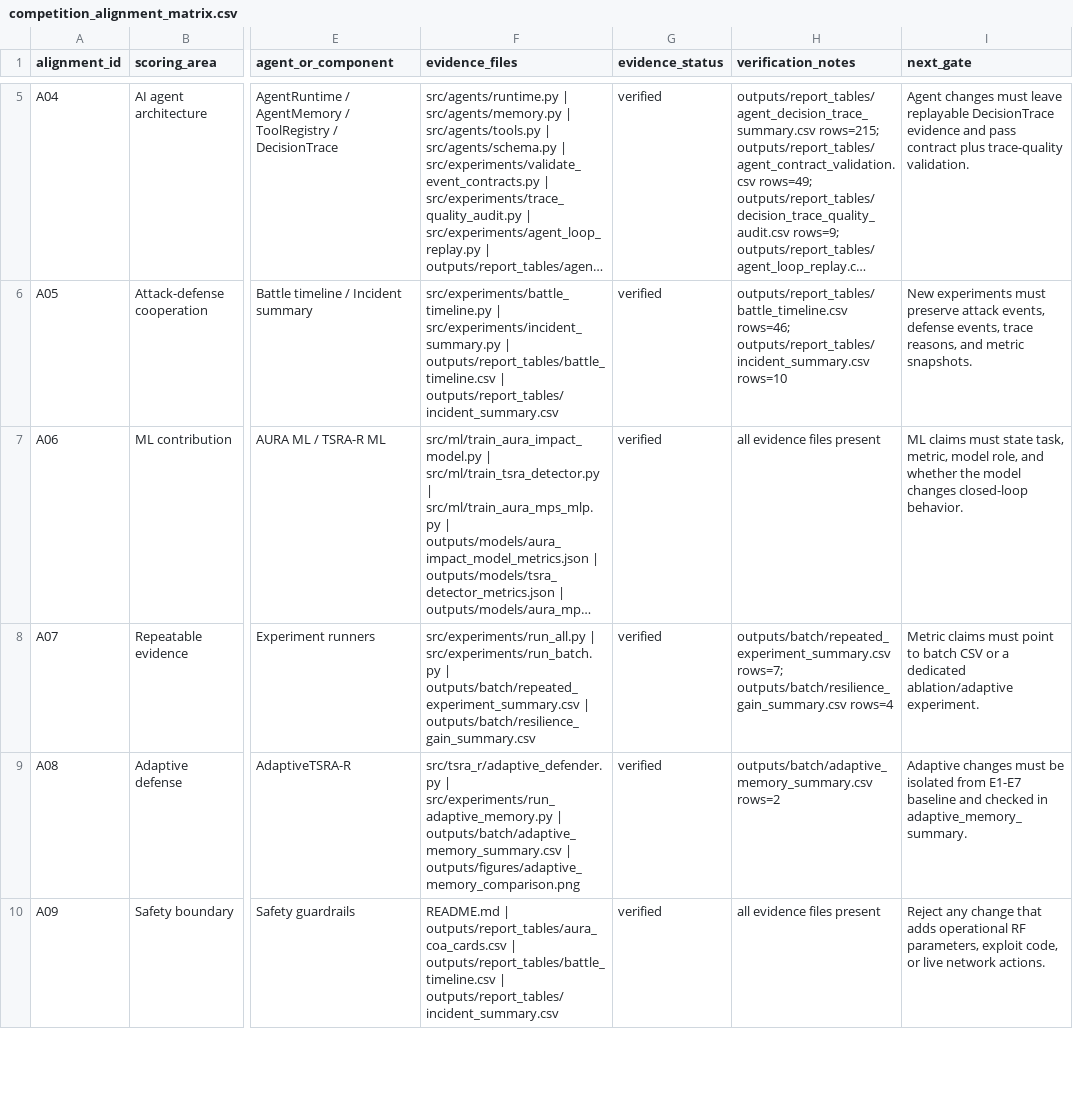
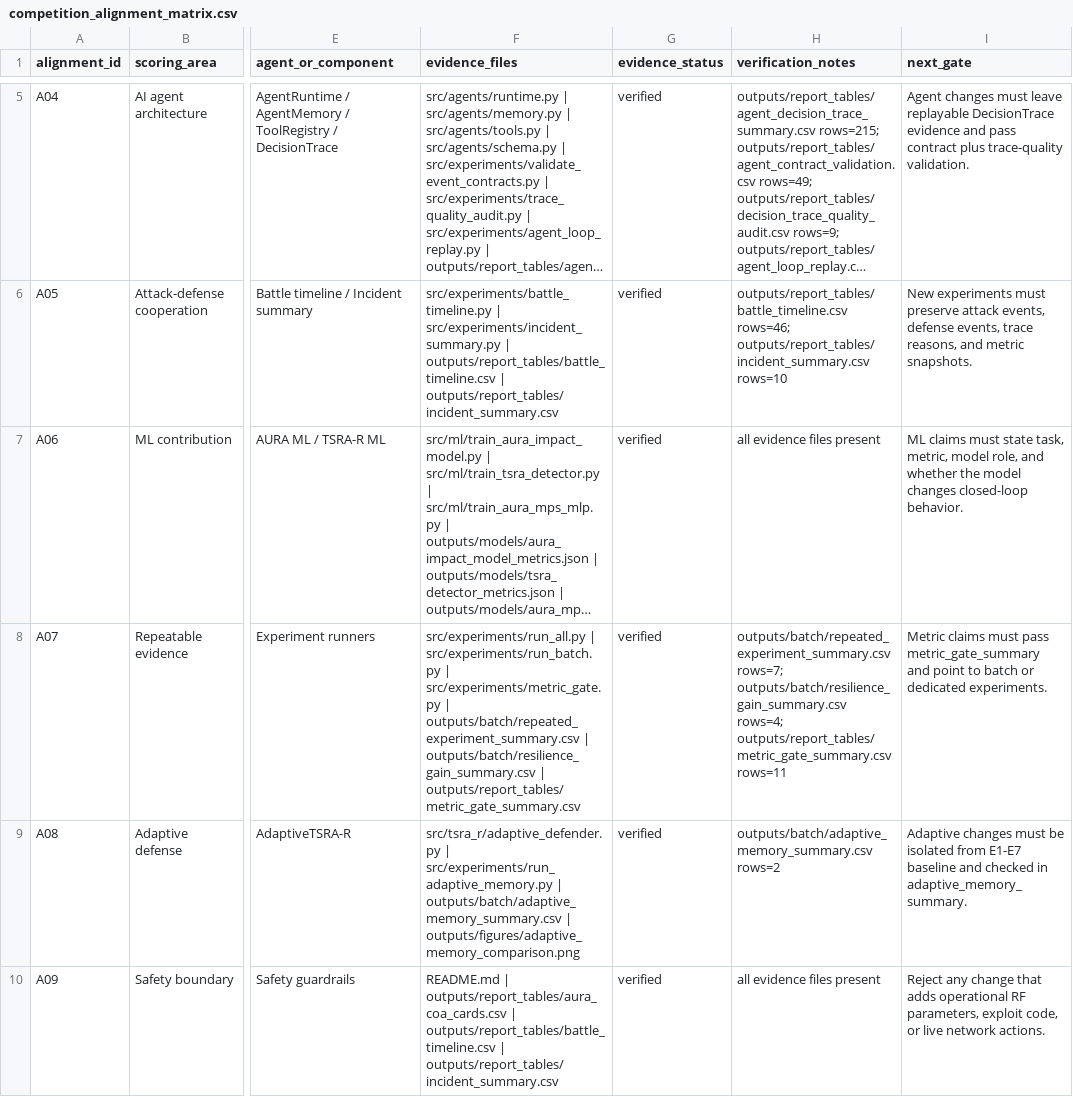
Before and after one commit to Hbin77/LIG_DAH_AGI, a CSV file: outputs/report_tables/competition_alignment_matrix.csv, drawn as a sheet; only a part is shown, gaps mark what is left out; long unchanged cells end in …; the diff names each change by its address in the sheet, - before the commit and + after, or states it on an @@ line.

Commit message:
Add metric gate summary

```diff
--- a/outputs/report_tables/competition_alignment_matrix.csv
+++ b/outputs/report_tables/competition_alignment_matrix.csv
-F8 (evidence_files): …src/experiments/run_batch.py | outputs/batch/repeated_experiment_summary.csv | outputs/batch/resilience_gain_summary.csv
+F8 (evidence_files): …src/experiments/run_batch.py | src/experiments/metric_gate.py | outputs/batch/repeated_experiment_summary.csv | outputs/batch/resilience_gain_summary.csv | outputs/report_tables/metric_gate_summary.csv
-H8 (verification_notes): …rows=7; outputs/batch/resilience_gain_summary.csv rows=4
+H8 (verification_notes): …rows=7; outputs/batch/resilience_gain_summary.csv rows=4; outputs/report_tables/metric_gate_summary.csv rows=11
-I8 (next_gate): …claims must point to batch CSV or a dedicated ablation/adaptive experiment.
+I8 (next_gate): …claims must pass metric_gate_summary and point to batch or dedicated experiments.
```
Also changed, not shown: 14 other files.
